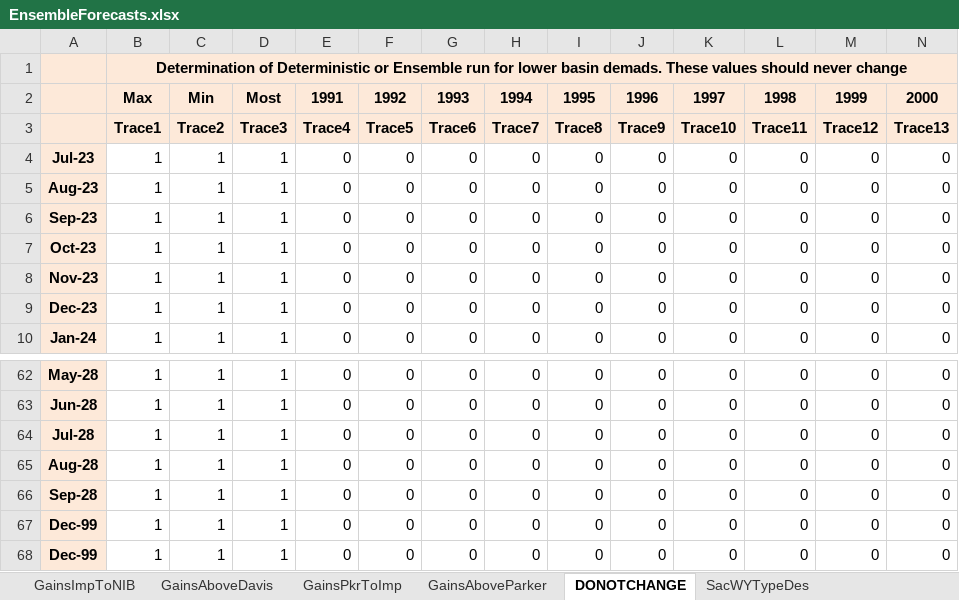
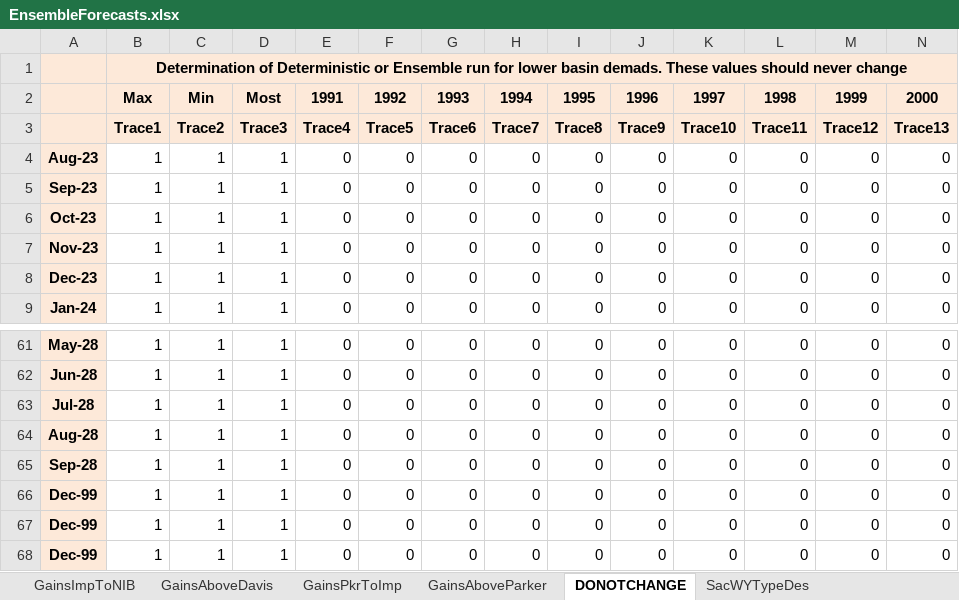
Before and after one commit to tschilb252/crmms, an Excel workbook: Inflow Forecasts/EnsembleForecasts.xlsx, sheet DONOTCHANGE, drawn as a sheet; only a part is shown, gaps mark what is left out; values as stored, in another font and other column widths than the file's, no borders; 19 other sheets too large or unreadable and not compared; removed rows and columns are numbered as before the commit, all else as after; rows hold the shown columns only; the diff names each change by its address in the sheet, - before the commit and + after, or states it on an @@ line.

Commit message:
August 2023 CRMMS inflow files

```diff
--- a/Inflow Forecasts/EnsembleForecasts.xlsx (sheet DONOTCHANGE)
+++ b/Inflow Forecasts/EnsembleForecasts.xlsx (sheet DONOTCHANGE)
-row 4: Jul-23 | 1 | 1 | 1 | 0 | 0 | 0 | 0 | 0 | 0 | 0 | 0 | 0 | 0
+row 66: Dec-99 | 1 | 1 | 1 | 0 | 0 | 0 | 0 | 0 | 0 | 0 | 0 | 0 | 0
```
Also changed, not shown: formulas that keep their value, 13 other files.
